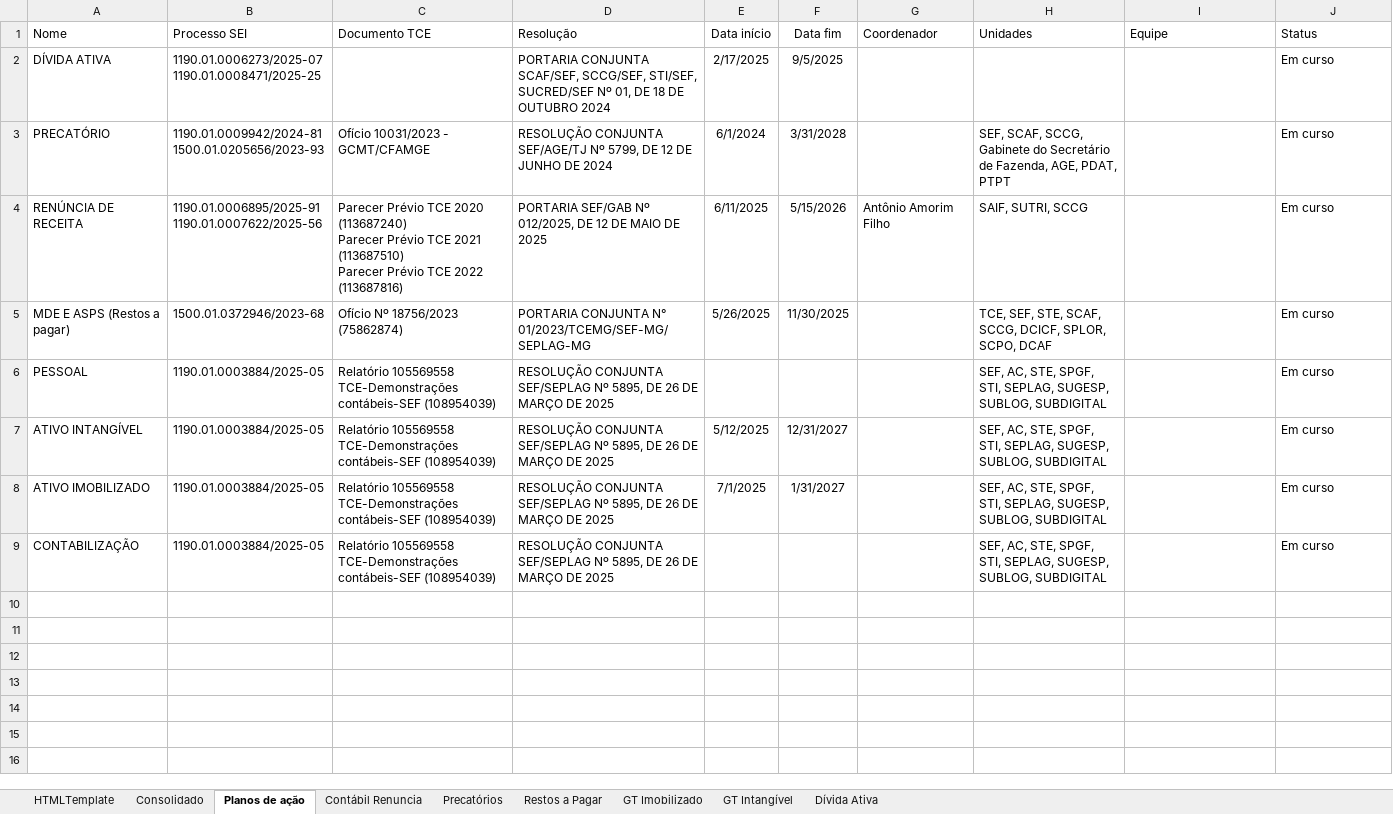
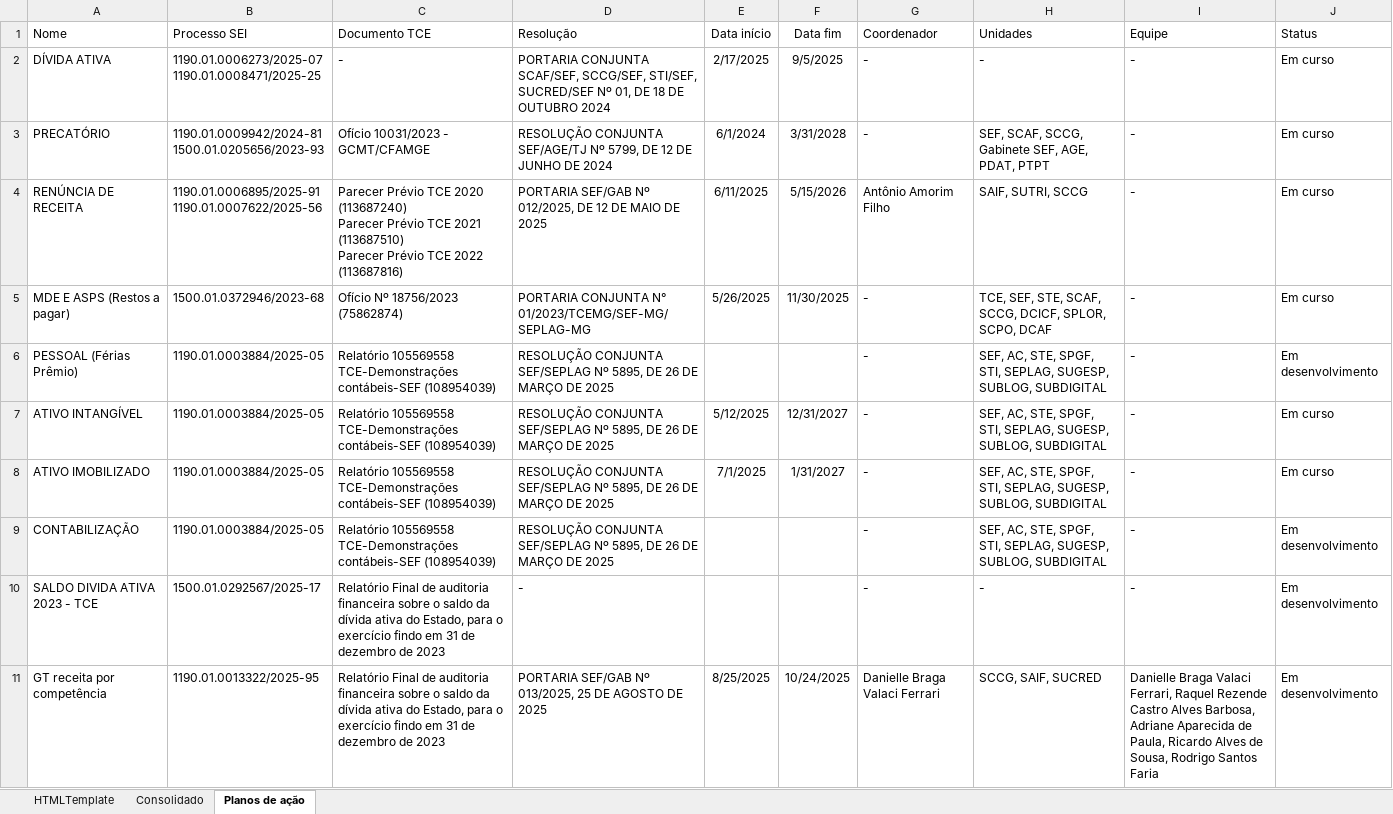
Before and after one commit to pedrovcardoso/planos_acao, an Excel workbook: assets/data/arquivos iniciais/Planos de ação consolidado.xlsm, sheet Planos de ação, drawn as a sheet; values as stored, in another font and other column widths than the file's, no borders; table styles not drawn; the diff names each change by its address in the sheet, - before the commit and + after, or states it on an @@ line.

```diff
--- a/assets/data/arquivos iniciais/Planos de ação consolidado.xlsm (sheet Planos de ação)
+++ b/assets/data/arquivos iniciais/Planos de ação consolidado.xlsm (sheet Planos de ação)
@@ sheet tab hidden: Contábil Renuncia @@
@@ sheet tab hidden: Precatórios @@
@@ sheet tab hidden: Restos a Pagar @@
@@ sheet tab hidden: GT Imobilizado @@
@@ sheet tab hidden: GT Intangível @@
@@ sheet tab hidden: Dívida Ativa @@
-C2 (Documento TCE): (empty)
+C2 (Documento TCE): -
-G2:G3 (Coordenador): (empty)
+G2:G3 (Coordenador): -
-H2 (Unidades): (empty)
+H2 (Unidades): -
-I2:I9 (Equipe): (empty)
+I2:I9 (Equipe): -
-H3 (Unidades): …SCCG, Gabinete do Secretário de Fazenda, AGE, PDAT,…
+H3 (Unidades): …SCCG, Gabinete SEF, AGE, PDAT,…
-G5:G9 (Coordenador): (empty)
+G5:G9 (Coordenador): -
-A6 (Nome): PESSOAL
+A6 (Nome): PESSOAL (Férias Prêmio)
-J6 (Status): Em curso
+J6 (Status): Em desenvolvimento
-J9 (Status): Em curso
+J9 (Status): Em desenvolvimento
+row 10: SALDO DIVIDA ATIVA 2023 - TCE | 1500.01.0292567/2025-17 | Relatório Final de auditoria financeira sobre o saldo da dívida ativa do Estado, para o exercício findo em 31 de dezembro de 2023 | - |  |  | - | - | - | Em desenvolvimento
+row 11: GT receita por competência | 1190.01.0013322/2025-95 | Relatório Final de auditoria financeira sobre o saldo da dívida ativa do Estado, para o exercício findo em 31 de dezembro de 2023 | PORTARIA SEF/GAB Nº 013/2025, 25 DE AGOSTO DE 2025 | 8/25/2025 | 10/24/2025 | Danielle Braga Valaci Ferrari | SCCG, SAIF, SUCRED | Danielle Braga Valaci Ferrari, Raquel Rezende Castro Alves Barbosa, Adriane Aparecida de Paula, Ricardo Alves de Sousa, Rodrigo Santos Faria | Em desenvolvimento
```
Also changed, not shown: 11 other files.
